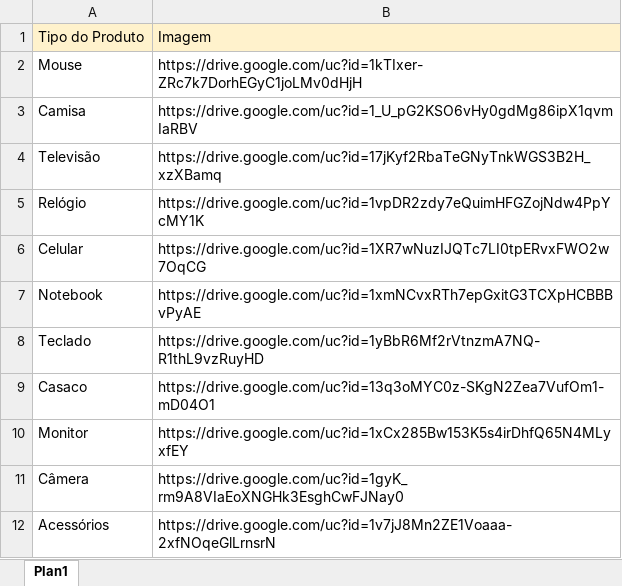
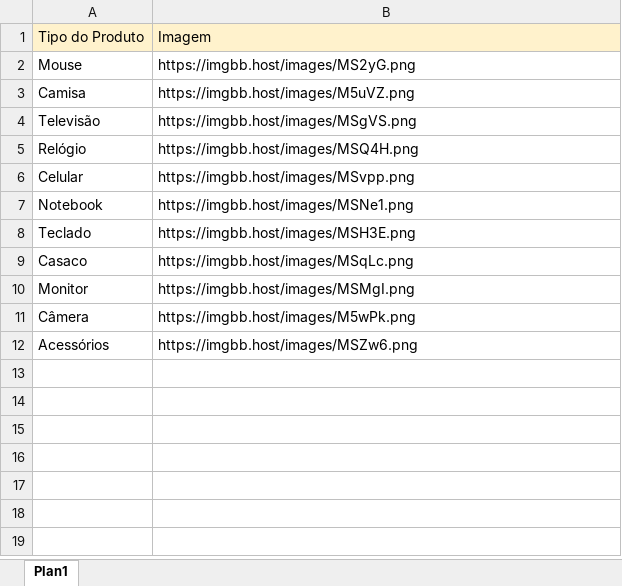
Before and after one commit to MicheleData/api-comercial, an Excel workbook: Imagens.xlsx, sheet Plan1, drawn as a sheet; values as stored, in another font and other column widths than the file's, no borders; the diff names each change by its address in the sheet, - before the commit and + after, or states it on an @@ line.

Commit message:
Add files via upload

```diff
--- a/Imagens.xlsx (sheet Plan1)
+++ b/Imagens.xlsx (sheet Plan1)
-B2: https://drive.google.com/uc?id=1kTIxer-ZRc7k7DorhEGyC1joLMv0dHjH
+B2: https://imgbb.host/images/MS2yG.png
-B3: https://drive.google.com/uc?id=1_U_pG2KSO6vHy0gdMg86ipX1qvmIaRBV
+B3: https://imgbb.host/images/M5uVZ.png
-B4: https://drive.google.com/uc?id=17jKyf2RbaTeGNyTnkWGS3B2H_xzXBamq
+B4: https://imgbb.host/images/MSgVS.png
-B5: https://drive.google.com/uc?id=1vpDR2zdy7eQuimHFGZojNdw4PpYcMY1K
+B5: https://imgbb.host/images/MSQ4H.png
-B6: https://drive.google.com/uc?id=1XR7wNuzIJQTc7LI0tpERvxFWO2w7OqCG
+B6: https://imgbb.host/images/MSvpp.png
-B7: https://drive.google.com/uc?id=1xmNCvxRTh7epGxitG3TCXpHCBBBvPyAE
+B7: https://imgbb.host/images/MSNe1.png
-B8: https://drive.google.com/uc?id=1yBbR6Mf2rVtnzmA7NQ-R1thL9vzRuyHD
+B8: https://imgbb.host/images/MSH3E.png
-B9: https://drive.google.com/uc?id=13q3oMYC0z-SKgN2Zea7VufOm1-mD04O1
+B9: https://imgbb.host/images/MSqLc.png
-B10: https://drive.google.com/uc?id=1xCx285Bw153K5s4irDhfQ65N4MLyxfEY
+B10: https://imgbb.host/images/MSMgI.png
-B11: https://drive.google.com/uc?id=1gyK_rm9A8VIaEoXNGHk3EsghCwFJNay0
+B11: https://imgbb.host/images/M5wPk.png
-B12: https://drive.google.com/uc?id=1v7jJ8Mn2ZE1Voaaa-2xfNOqeGlLrnsrN
+B12: https://imgbb.host/images/MSZw6.png
```
